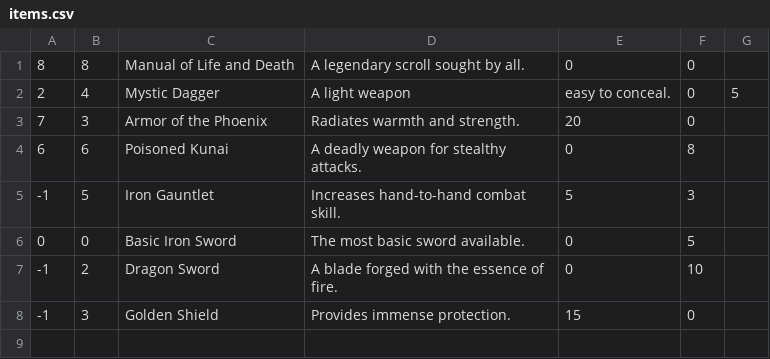
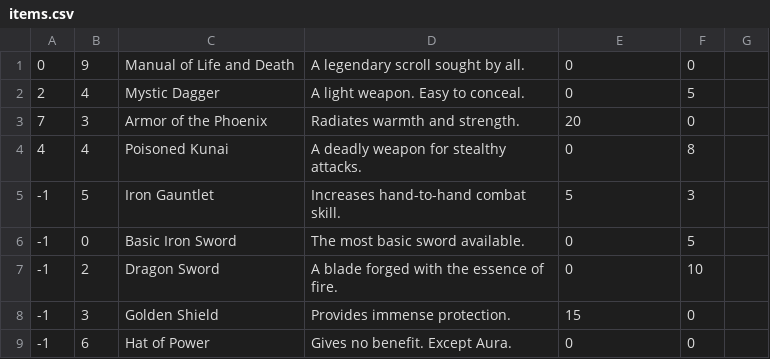
Before and after one commit to Lionportal1/wiggle-pout, a CSV file: items.csv, drawn as a sheet.

```diff
--- a/items.csv
+++ b/items.csv
@@ -1,8 +1,9 @@
-8,8,Manual of Life and Death,A legendary scroll sought by all.,0,0
-2,4,Mystic Dagger,A light weapon, easy to conceal.,0,5
+0,9,Manual of Life and Death,A legendary scroll sought by all.,0,0
+2,4,Mystic Dagger,A light weapon. Easy to conceal.,0,5
 7,3,Armor of the Phoenix,Radiates warmth and strength.,20,0
-6,6,Poisoned Kunai,A deadly weapon for stealthy attacks.,0,8
+4,4,Poisoned Kunai,A deadly weapon for stealthy attacks.,0,8
 -1,5,Iron Gauntlet,Increases hand-to-hand combat skill.,5,3
-0,0,Basic Iron Sword,The most basic sword available.,0,5
+-1,0,Basic Iron Sword,The most basic sword available.,0,5
 -1,2,Dragon Sword,A blade forged with the essence of fire.,0,10
 -1,3,Golden Shield,Provides immense protection.,15,0
+-1,6,Hat of Power,Gives no benefit. Except Aura.,0,0
```
Also changed, not shown: npcs.csv.
